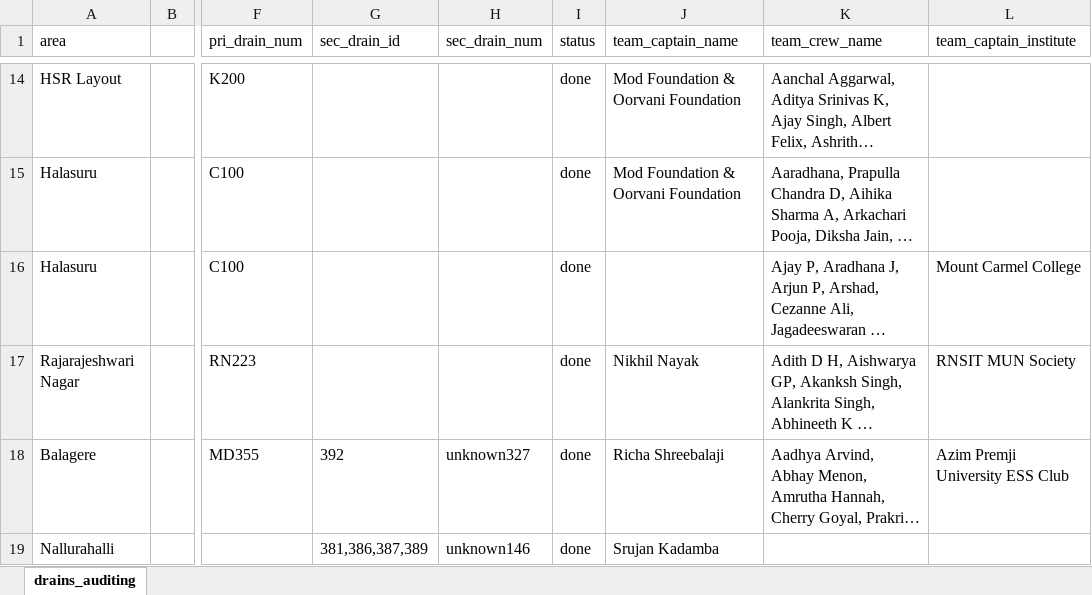
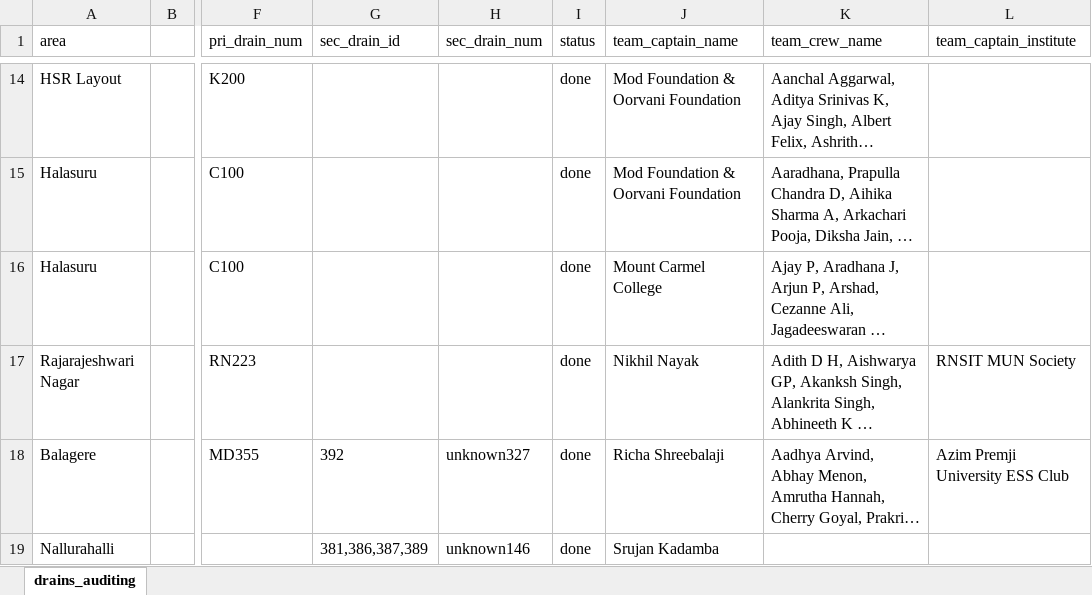
Before and after one commit to mod-foundation/mod-foundation.github.io, an Excel workbook: audit_status/data/csv/drains_auditing.xlsx, sheet drains_auditing, drawn as a sheet; only a part is shown, gaps mark what is left out; long unchanged cells end in …; values as stored, in another font and other column widths than the file's, no borders; the diff names each change by its address in the sheet, - before the commit and + after, or states it on an @@ line.

```diff
--- a/audit_status/data/csv/drains_auditing.xlsx (sheet drains_auditing)
+++ b/audit_status/data/csv/drains_auditing.xlsx (sheet drains_auditing)
-J16 (team_captain_name): (empty)
+J16 (team_captain_name): Mount Carmel College
-L16 (team_captain_institute): Mount Carmel College
+L16 (team_captain_institute): (empty)
```
